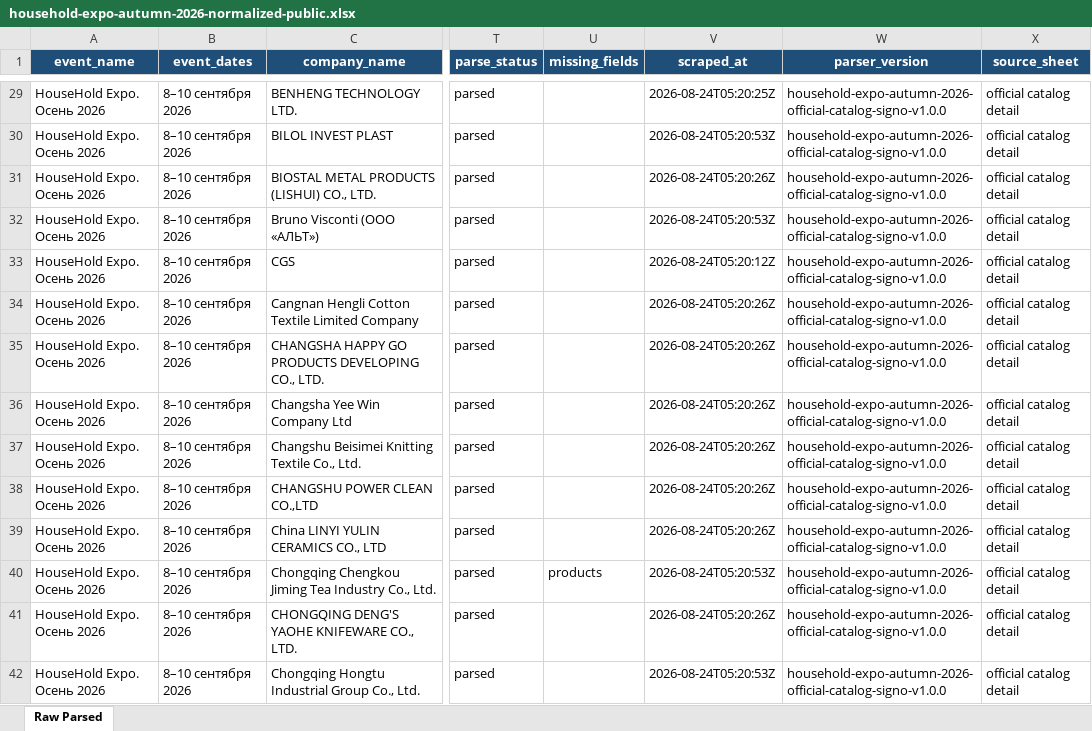
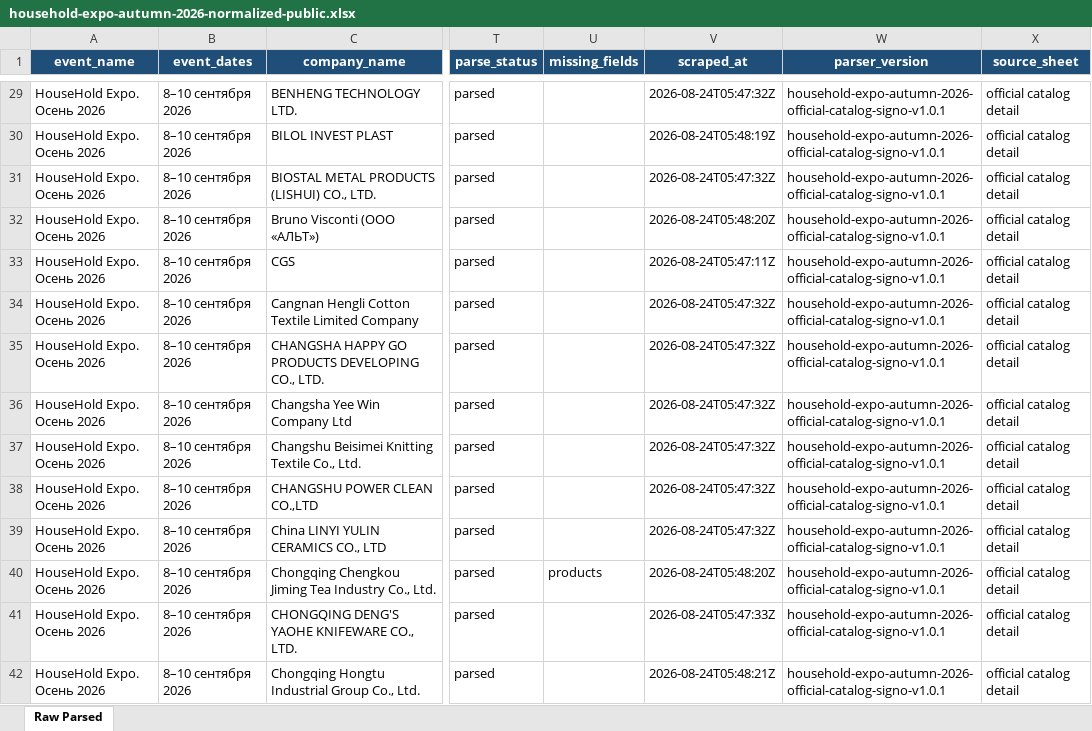
Before and after one commit to CryptoDiveX/vistavki-portal-preview, an Excel workbook: data/processed/expomap_portal/downloads/household-expo-autumn-2026-normalized-public.xlsx, sheet Raw Parsed, drawn as a sheet; only a part is shown, gaps mark what is left out; values as stored, in another font and other column widths than the file's, no borders; the diff covers the shown part only; the diff names each change by its address in the sheet, - before the commit and + after, or states it on an @@ line.

Commit message:
Release HouseHold Expo Autumn 2026 downloads

```diff
--- a/data/processed/expomap_portal/downloads/household-expo-autumn-2026-normalized-public.xlsx (sheet Raw Parsed)
+++ b/data/processed/expomap_portal/downloads/household-expo-autumn-2026-normalized-public.xlsx (sheet Raw Parsed)
-V29 (scraped_at): 2026-08-24T05:20:25Z
+V29 (scraped_at): 2026-08-24T05:47:32Z
-W29:W42 (parser_version): household-expo-autumn-2026-official-catalog-signo-v1.0.0
+W29:W42 (parser_version): household-expo-autumn-2026-official-catalog-signo-v1.0.1
-V30 (scraped_at): 2026-08-24T05:20:53Z
+V30 (scraped_at): 2026-08-24T05:48:19Z
-V31 (scraped_at): 2026-08-24T05:20:26Z
+V31 (scraped_at): 2026-08-24T05:47:32Z
-V32 (scraped_at): 2026-08-24T05:20:53Z
+V32 (scraped_at): 2026-08-24T05:48:20Z
-V33 (scraped_at): 2026-08-24T05:20:12Z
+V33 (scraped_at): 2026-08-24T05:47:11Z
-V34:V39 (scraped_at): 2026-08-24T05:20:26Z
+V34:V39 (scraped_at): 2026-08-24T05:47:32Z
-V40 (scraped_at): 2026-08-24T05:20:53Z
+V40 (scraped_at): 2026-08-24T05:48:20Z
-V41 (scraped_at): 2026-08-24T05:20:26Z
+V41 (scraped_at): 2026-08-24T05:47:33Z
-V42 (scraped_at): 2026-08-24T05:20:53Z
+V42 (scraped_at): 2026-08-24T05:48:21Z
```
Also changed, not shown: 989 edited cells elsewhere in this sheet, data/processed/expomap_portal/exports/expomap_moscow_expo_2026_public_events.xlsx, 13 other files.
